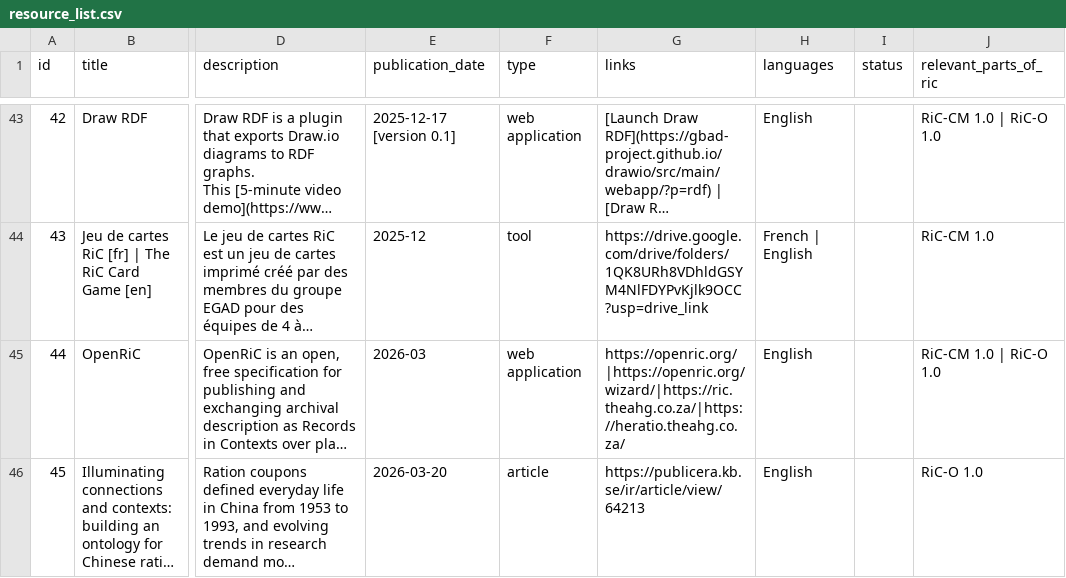
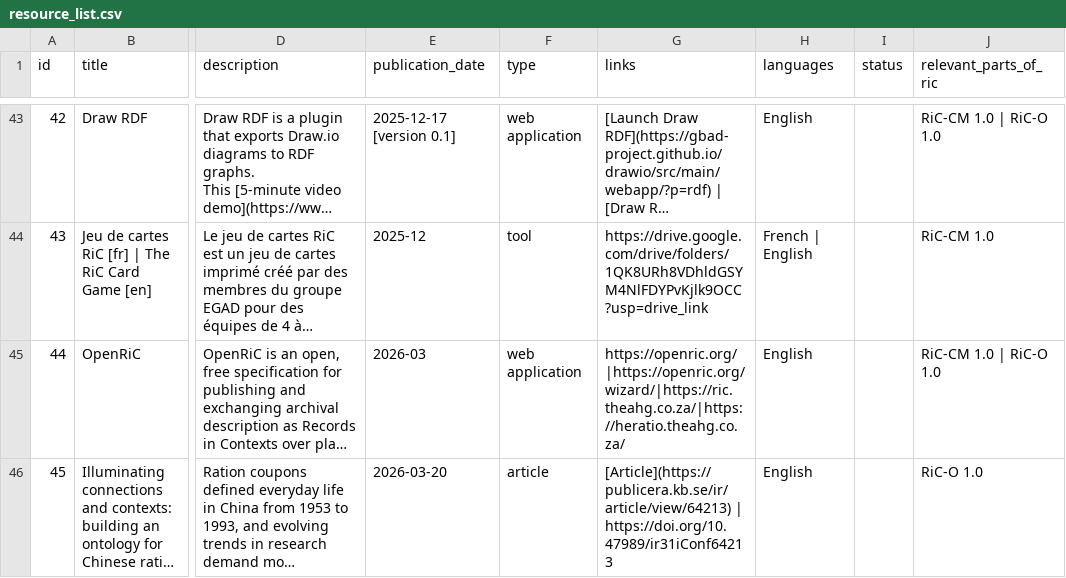
Before and after one commit to ICA-EGAD/RiC-ResourceList, a CSV file: master-document/resource_list.csv, drawn as a sheet; only a part is shown, gaps mark what is left out; long unchanged cells end in …; the diff names each change by its address in the sheet, - before the commit and + after, or states it on an @@ line.

Commit message:
Edit submitted resource

```diff
--- a/master-document/resource_list.csv
+++ b/master-document/resource_list.csv
-G46 (links): https://publicera.kb.se/ir/article/view/64213
+G46 (links): [Article](https://publicera.kb.se/ir/article/view/64213) | https://doi.org/10.47989/ir31iConf64213
```
